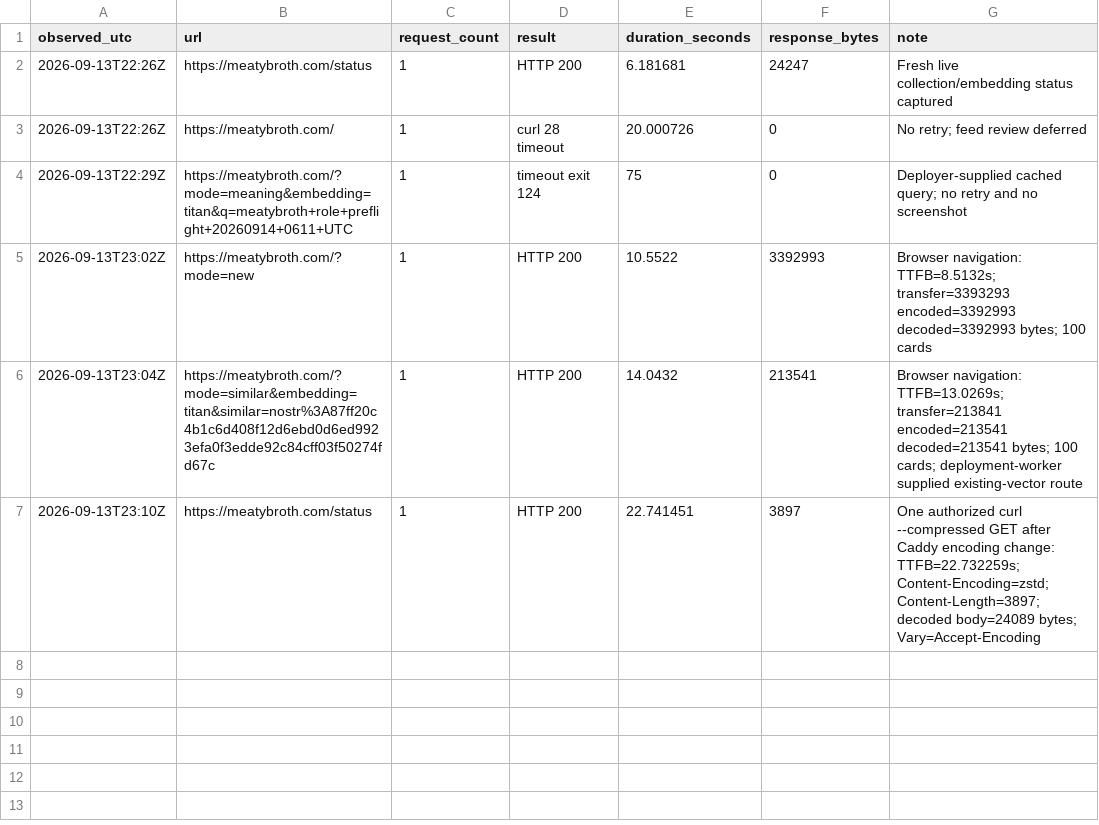
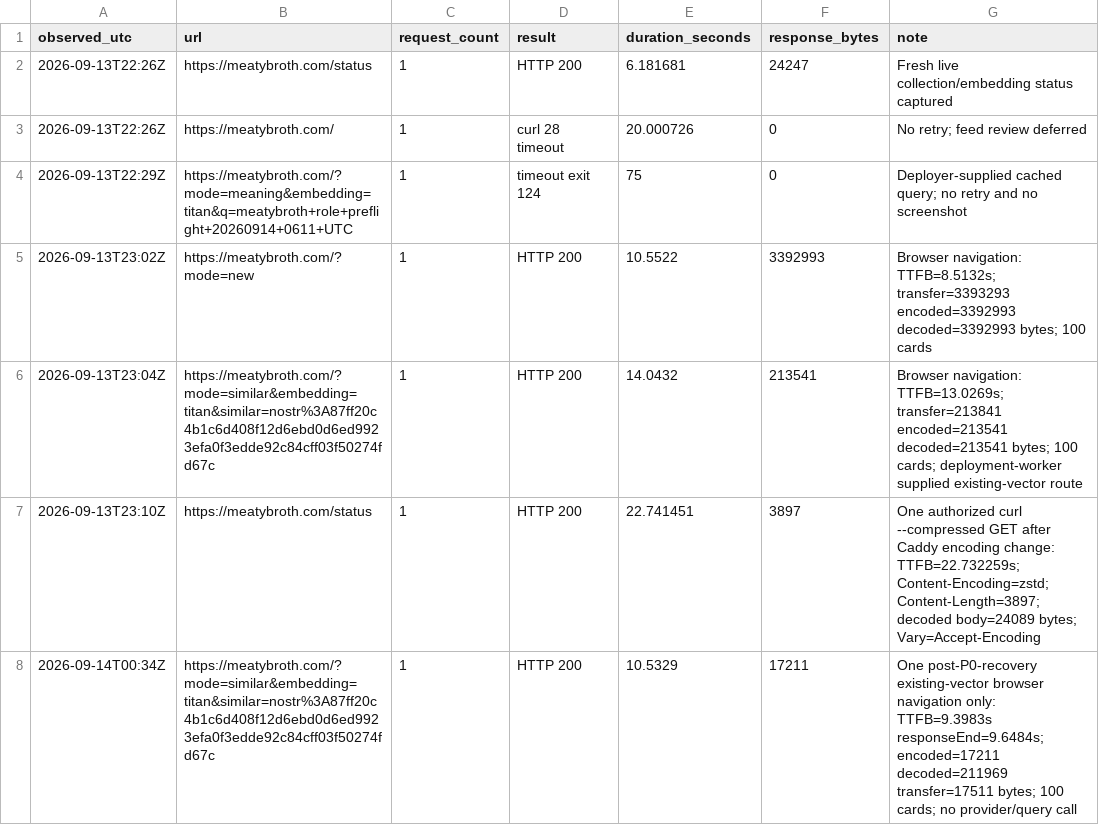
Before and after one commit to wassname/meatybroth, a TSV file: slop/reviews/live-reader-review/public-live-sdk-http.tsv, drawn as a sheet; the diff names each change by its address in the sheet, - before the commit and + after, or states it on an @@ line.

```diff
--- a/slop/reviews/live-reader-review/public-live-sdk-http.tsv
+++ b/slop/reviews/live-reader-review/public-live-sdk-http.tsv
+row 8: 2026-09-14T00:34Z | https://meatybroth.com/?mode=similar&embedding=titan&similar=nostr%3A87ff20c4b1c6d408f12d6ebd0d6ed9923efa0f3edde92c84cff03f50274fd67c | 1 | HTTP 200 | 10.5329 | 17211 | One post-P0-recovery existing-vector browser navigation only: TTFB=9.3983s responseEnd=9.6484s; encoded=17211 decoded=211969 transfer=17511 bytes; 100 cards; no provider/query call
```
Also changed, not shown: 1 other file.
